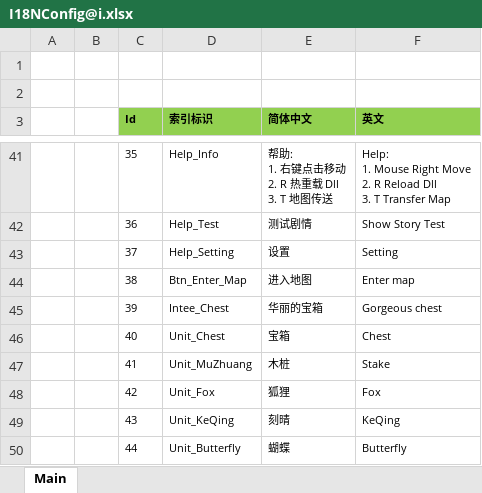
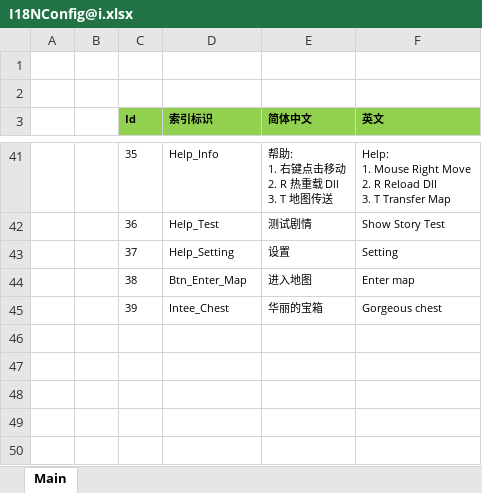
Before and after one commit to 526077247/GenshinGamePlay, an Excel workbook: Excel/I18NConfig@i.xlsx, sheet Main, drawn as a sheet; only a part is shown, gaps mark what is left out; values as stored, in another font and other column widths than the file's, no borders; the diff names each change by its address in the sheet, - before the commit and + after, or states it on an @@ line.

```diff
--- a/Excel/I18NConfig@i.xlsx (sheet Main)
+++ b/Excel/I18NConfig@i.xlsx (sheet Main)
-row 46:  |  | 40 | Unit_Chest | 宝箱 | Chest
-row 47:  |  | 41 | Unit_MuZhuang | 木桩 | Stake
-row 48:  |  | 42 | Unit_Fox | 狐狸 | Fox
-row 49:  |  | 43 | Unit_KeQing | 刻晴 | KeQing
-row 50:  |  | 44 | Unit_Butterfly | 蝴蝶 | Butterfly
```
Also changed, not shown: Excel/UnitConfig@cs.xlsx, 49 other files.
